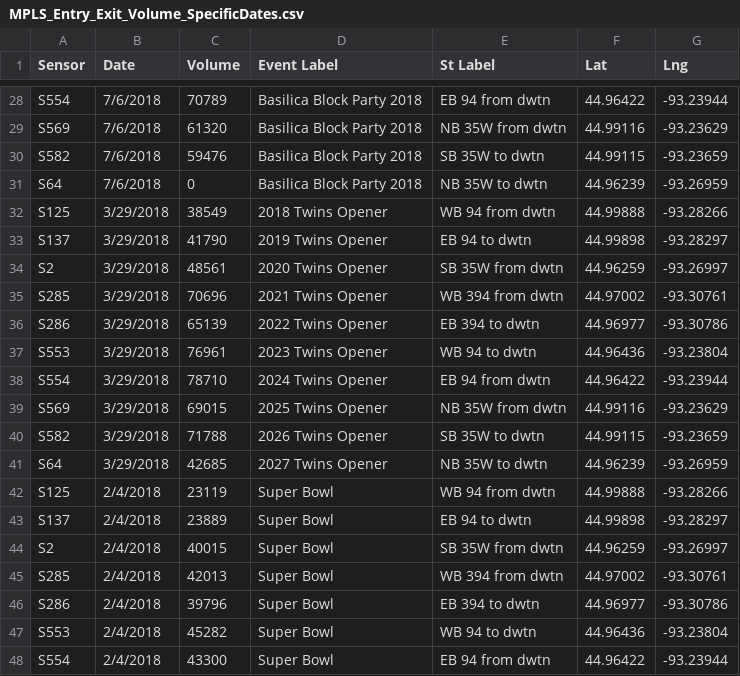
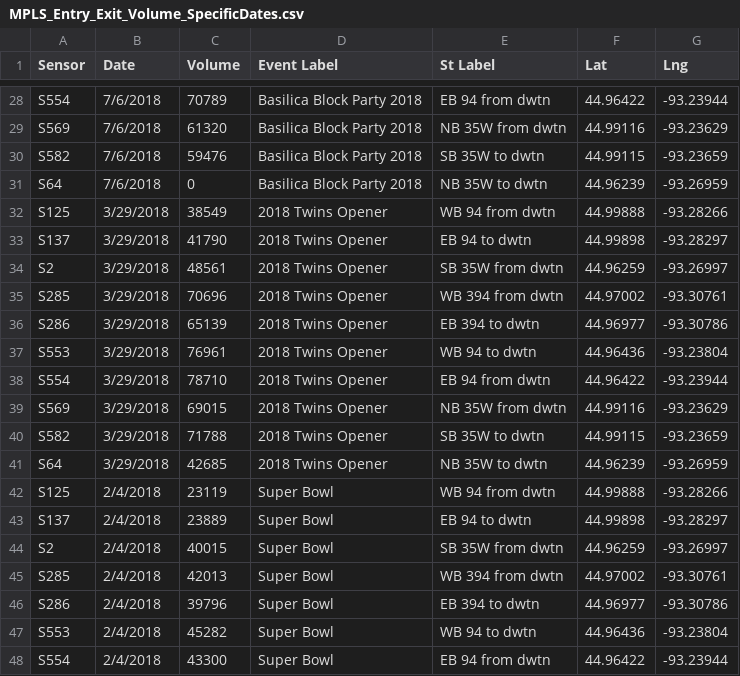
Before and after one commit to Dkreitzer/Team_streprogen_Project1, a CSV file: Archived_Data_MNDOT/MPLS_Entry_Exit_Volume_SpecificDates.csv, drawn as a sheet; only a part is shown, gaps mark what is left out.

Commit message:
fixed twins baseball game date

```diff
--- a/Archived_Data_MNDOT/MPLS_Entry_Exit_Volume_SpecificDates.csv
+++ b/Archived_Data_MNDOT/MPLS_Entry_Exit_Volume_SpecificDates.csv
@@ -32,11 +32,11 @@ S64,7/6/2018,0,Basilica Block Party 2018,NB 35W to dwtn,44.96239,-93.26959
 S125,3/29/2018,38549,2018 Twins Opener,WB 94 from dwtn,44.99888,-93.28266
-S137,3/29/2018,41790,2019 Twins Opener,EB 94 to dwtn,44.99898,-93.28297
-S2,3/29/2018,48561,2020 Twins Opener,SB 35W from dwtn,44.96259,-93.26997
-S285,3/29/2018,70696,2021 Twins Opener,WB 394 from dwtn,44.97002,-93.30761
-S286,3/29/2018,65139,2022 Twins Opener,EB 394 to dwtn,44.96977,-93.30786
-S553,3/29/2018,76961,2023 Twins Opener,WB 94 to dwtn,44.96436,-93.23804
-S554,3/29/2018,78710,2024 Twins Opener,EB 94 from dwtn,44.96422,-93.23944
-S569,3/29/2018,69015,2025 Twins Opener,NB 35W from dwtn,44.99116,-93.23629
-S582,3/29/2018,71788,2026 Twins Opener,SB 35W to dwtn,44.99115,-93.23659
-S64,3/29/2018,42685,2027 Twins Opener,NB 35W to dwtn,44.96239,-93.26959
+S137,3/29/2018,41790,2018 Twins Opener,EB 94 to dwtn,44.99898,-93.28297
+S2,3/29/2018,48561,2018 Twins Opener,SB 35W from dwtn,44.96259,-93.26997
+S285,3/29/2018,70696,2018 Twins Opener,WB 394 from dwtn,44.97002,-93.30761
+S286,3/29/2018,65139,2018 Twins Opener,EB 394 to dwtn,44.96977,-93.30786
+S553,3/29/2018,76961,2018 Twins Opener,WB 94 to dwtn,44.96436,-93.23804
+S554,3/29/2018,78710,2018 Twins Opener,EB 94 from dwtn,44.96422,-93.23944
+S569,3/29/2018,69015,2018 Twins Opener,NB 35W from dwtn,44.99116,-93.23629
+S582,3/29/2018,71788,2018 Twins Opener,SB 35W to dwtn,44.99115,-93.23659
+S64,3/29/2018,42685,2018 Twins Opener,NB 35W to dwtn,44.96239,-93.26959
 S125,2/4/2018,23119,Super Bowl,WB 94 from dwtn,44.99888,-93.28266
```
Also changed, not shown: 1 other file.
